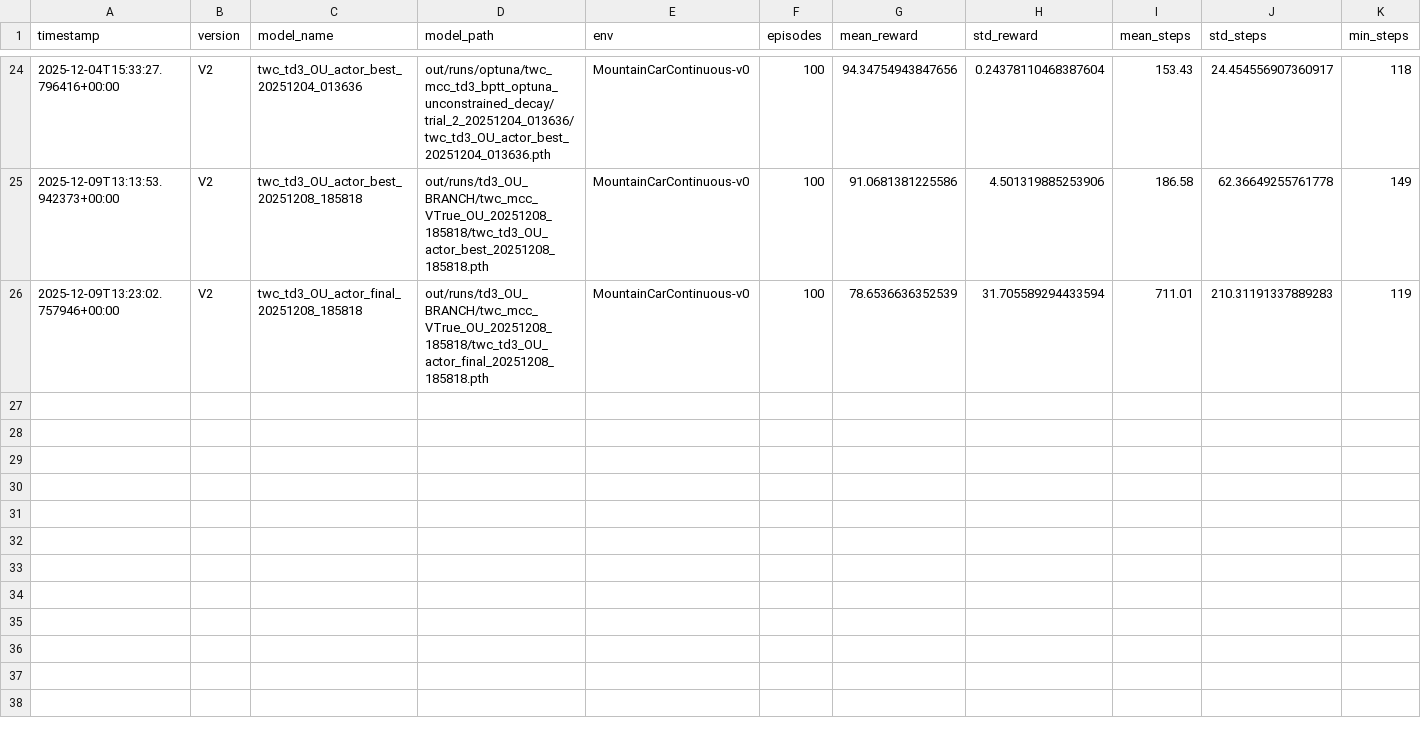
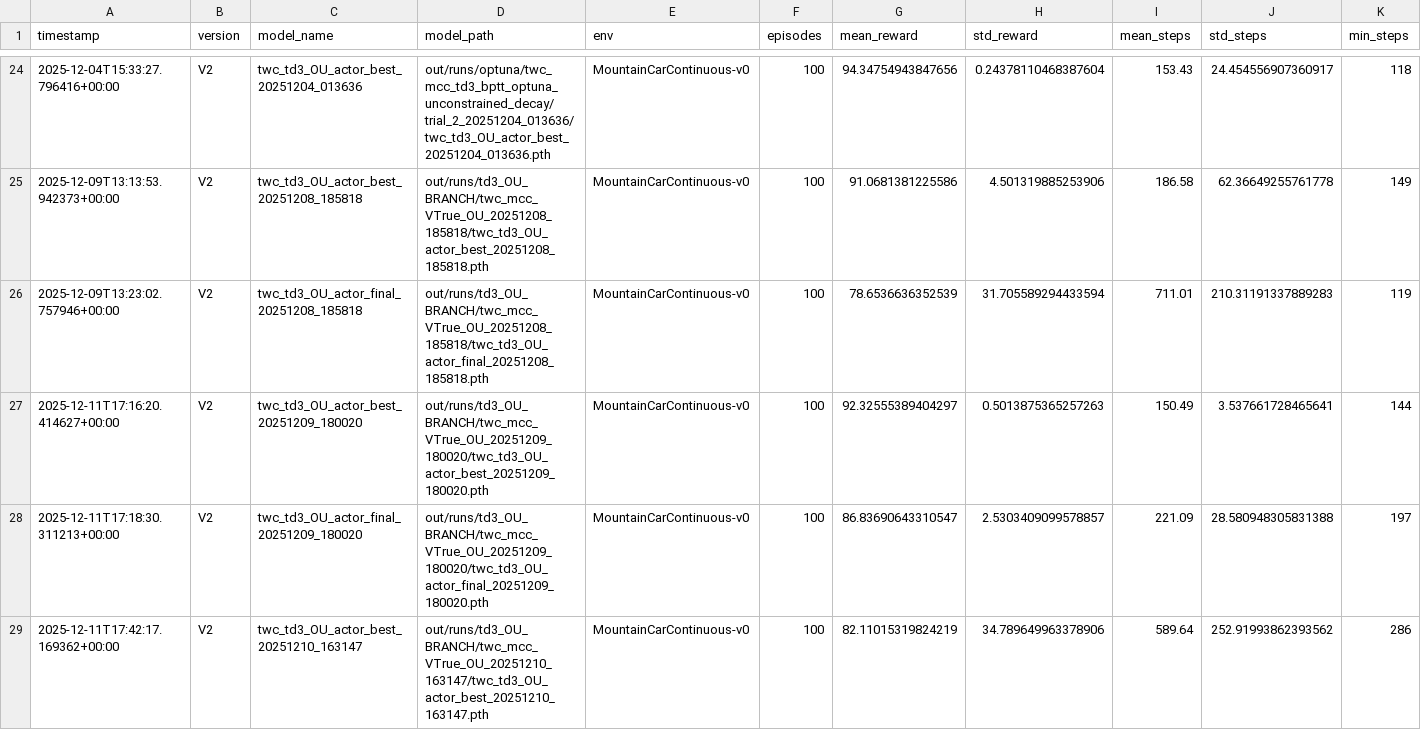
Before and after one commit to AdolfoBanchio/PyURI, a CSV file: out/reports/twc_td3_reports.csv, drawn as a sheet; only a part is shown, gaps mark what is left out; rows hold the shown columns only; the diff names each change by its address in the sheet, - before the commit and + after, or states it on an @@ line.

```diff
--- a/out/reports/twc_td3_reports.csv
+++ b/out/reports/twc_td3_reports.csv
+row 27: 2025-12-11T17:16:20.414627+00:00 | V2 | twc_td3_OU_actor_best_20251209_180020 | out/runs/td3_OU_BRANCH/twc_mcc_VTrue_OU_20251209_180020/twc_td3_OU_actor_best_20251209_180020.pth | MountainCarContinuous-v0 | 100 | 92.32555389404297 | 0.5013875365257263 | 150.49 | 3.537661728465641 | 144
+row 28: 2025-12-11T17:18:30.311213+00:00 | V2 | twc_td3_OU_actor_final_20251209_180020 | out/runs/td3_OU_BRANCH/twc_mcc_VTrue_OU_20251209_180020/twc_td3_OU_actor_final_20251209_180020.pth | MountainCarContinuous-v0 | 100 | 86.83690643310547 | 2.5303409099578857 | 221.09 | 28.580948305831388 | 197
+row 29: 2025-12-11T17:42:17.169362+00:00 | V2 | twc_td3_OU_actor_best_20251210_163147 | out/runs/td3_OU_BRANCH/twc_mcc_VTrue_OU_20251210_163147/twc_td3_OU_actor_best_20251210_163147.pth | MountainCarContinuous-v0 | 100 | 82.11015319824219 | 34.789649963378906 | 589.64 | 252.91993862393562 | 286
```
Also changed, not shown: 17 other files.
